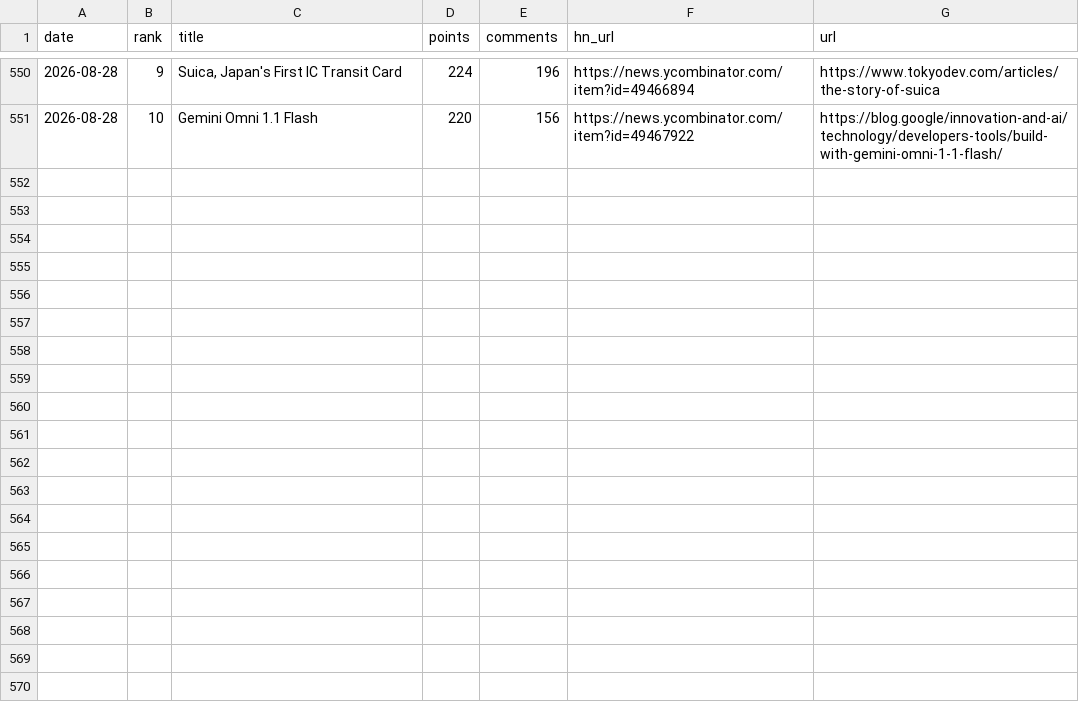
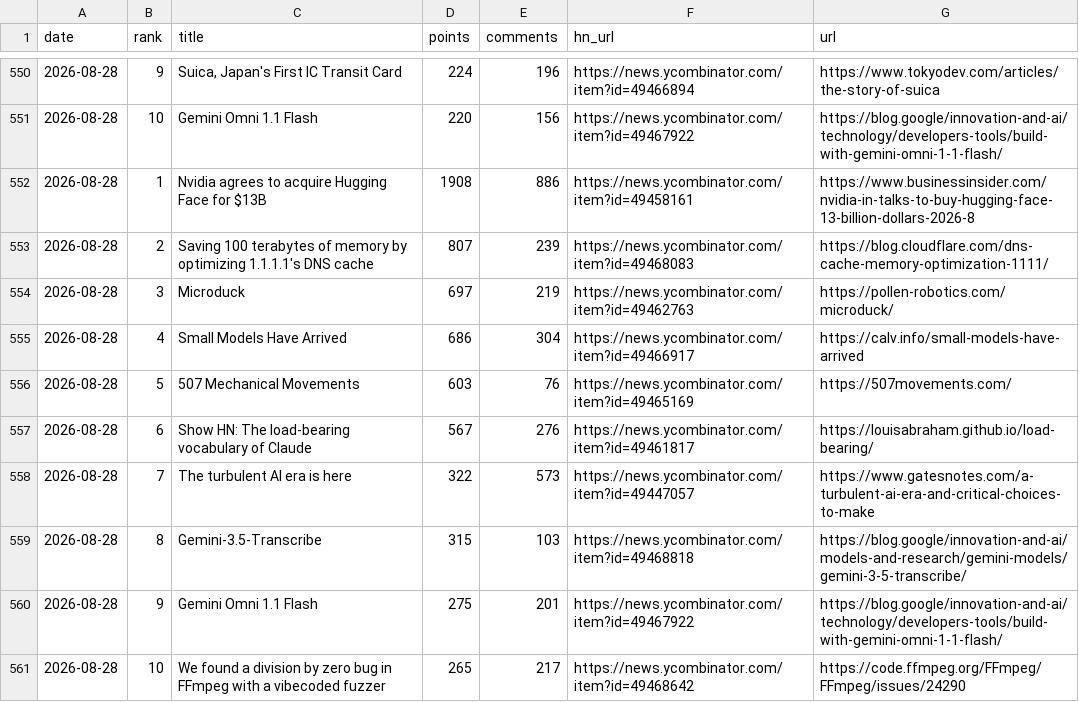
Before and after one commit to FunnymeowwooV0/star-observatory, a CSV file: data/hn_daily.csv, drawn as a sheet; only a part is shown, gaps mark what is left out; the diff names each change by its address in the sheet, - before the commit and + after, or states it on an @@ line.

```diff
--- a/data/hn_daily.csv
+++ b/data/hn_daily.csv
+row 552: 2026-08-28 | 1 | Nvidia agrees to acquire Hugging Face for $13B | 1908 | 886 | https://news.ycombinator.com/item?id=49458161 | https://www.businessinsider.com/nvidia-in-talks-to-buy-hugging-face-13-billion-dollars-2026-8
+row 553: 2026-08-28 | 2 | Saving 100 terabytes of memory by optimizing 1.1.1.1's DNS cache | 807 | 239 | https://news.ycombinator.com/item?id=49468083 | https://blog.cloudflare.com/dns-cache-memory-optimization-1111/
+row 554: 2026-08-28 | 3 | Microduck | 697 | 219 | https://news.ycombinator.com/item?id=49462763 | https://pollen-robotics.com/microduck/
+row 555: 2026-08-28 | 4 | Small Models Have Arrived | 686 | 304 | https://news.ycombinator.com/item?id=49466917 | https://calv.info/small-models-have-arrived
+row 556: 2026-08-28 | 5 | 507 Mechanical Movements | 603 | 76 | https://news.ycombinator.com/item?id=49465169 | https://507movements.com/
+row 557: 2026-08-28 | 6 | Show HN: The load-bearing vocabulary of Claude | 567 | 276 | https://news.ycombinator.com/item?id=49461817 | https://louisabraham.github.io/load-bearing/
+row 558: 2026-08-28 | 7 | The turbulent AI era is here | 322 | 573 | https://news.ycombinator.com/item?id=49447057 | https://www.gatesnotes.com/a-turbulent-ai-era-and-critical-choices-to-make
+row 559: 2026-08-28 | 8 | Gemini-3.5-Transcribe | 315 | 103 | https://news.ycombinator.com/item?id=49468818 | https://blog.google/innovation-and-ai/models-and-research/gemini-models/gemini-3-5-transcribe/
+row 560: 2026-08-28 | 9 | Gemini Omni 1.1 Flash | 275 | 201 | https://news.ycombinator.com/item?id=49467922 | https://blog.google/innovation-and-ai/technology/developers-tools/build-with-gemini-omni-1-1-flash/
+row 561: 2026-08-28 | 10 | We found a division by zero bug in FFmpeg with a vibecoded fuzzer | 265 | 217 | https://news.ycombinator.com/item?id=49468642 | https://code.ffmpeg.org/FFmpeg/FFmpeg/issues/24290
```
Also changed, not shown: data/github_daily.csv, data/hf_trending.csv, 7 other files.
